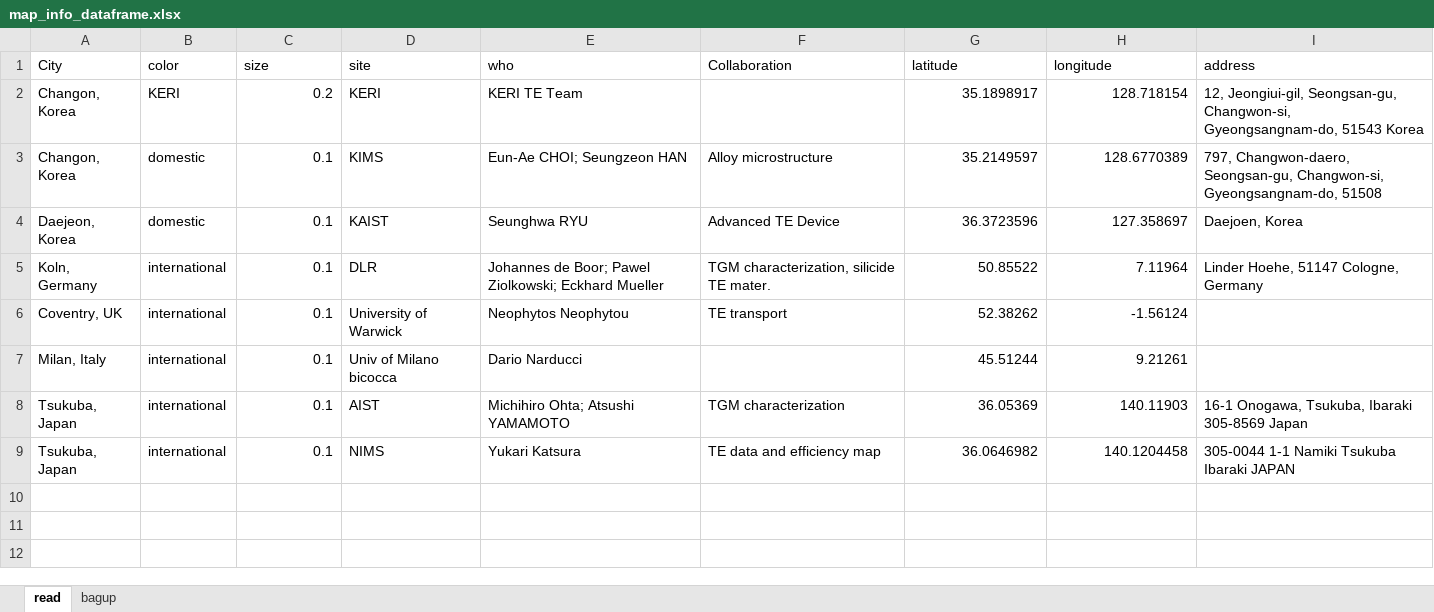
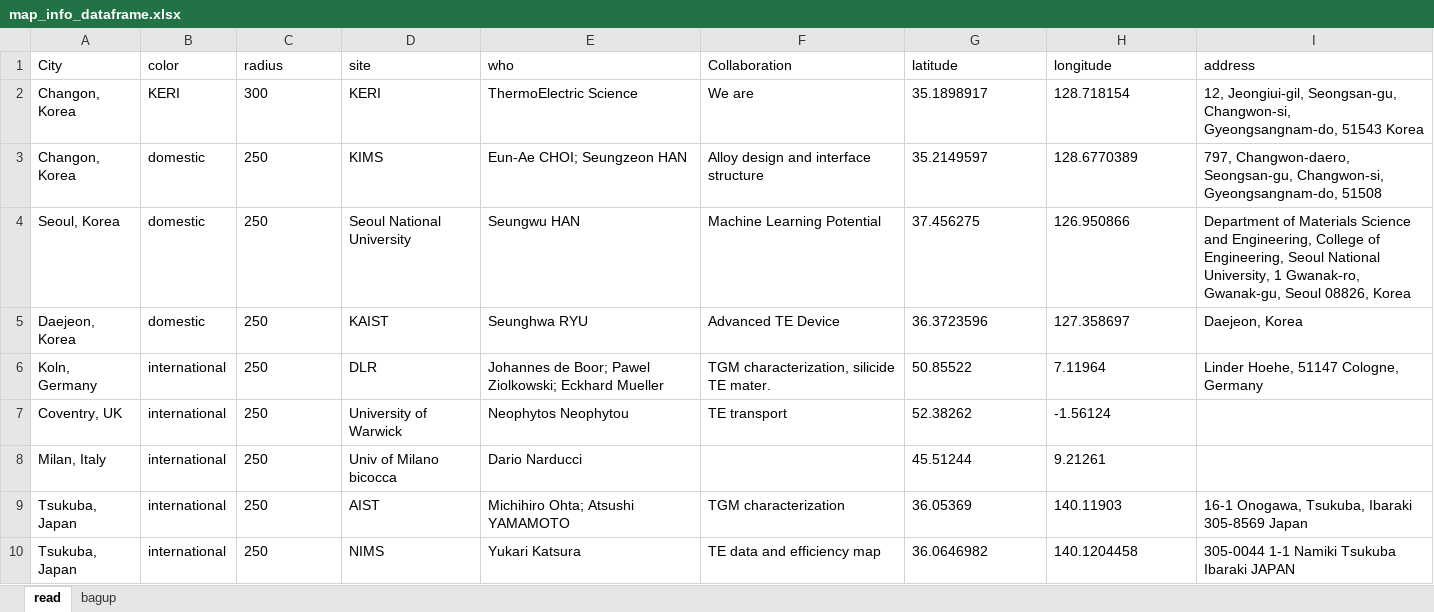
Before and after one commit to byungkiryu/teMatDb, an Excel workbook: tabs/map_info_dataframe.xlsx, sheet read, drawn as a sheet; values as stored, in another font and other column widths than the file's, no borders; table styles not drawn; addresses are those after the commit; the diff names each change by its address in the sheet, - before the commit and + after, or states it on an @@ line.

```diff
--- a/tabs/map_info_dataframe.xlsx (sheet read)
+++ b/tabs/map_info_dataframe.xlsx (sheet read)
-C1: size
+C1: radius
-C2 (radius): 0.2
+C2 (radius): 300
-C2:C3 alignment: right
+C2:C3 alignment: left
-E2 (who): KERI TE Team
+E2 (who): ThermoElectric Science
-F2 (Collaboration): (empty)
+F2 (Collaboration): We are
-G2:H3 alignment: right
+G2:H3 alignment: left
-C3 (radius): 0.1
+C3 (radius): 250
-F3 (Collaboration): Alloy microstructure
+F3 (Collaboration): Alloy design and interface structure
+row 4: Seoul, Korea | domestic | 250 | Seoul National University | Seungwu HAN | Machine Learning Potential | 37.456275 | 126.950866 | Department of Materials Science and Engineering, College of Engineering, Seoul National University, 1 Gwanak-ro, Gwanak-gu, Seoul 08826, Korea
-C5:C10 (radius): 0.1
+C5:C10 (radius): 250
-C5:C10 alignment: right
+C5:C10 alignment: left
-G5:H10 alignment: right
+G5:H10 alignment: left
-I5 (address): Daejoen, Korea
+I5 (address): Daejeon, Korea
```
Also changed, not shown: 3 other files.
